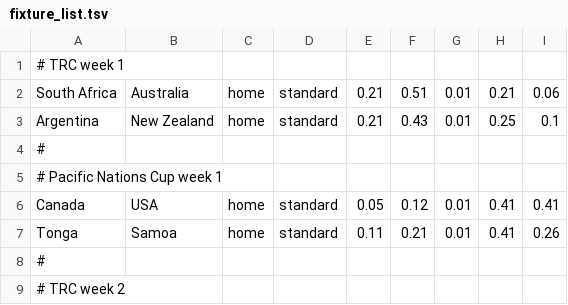
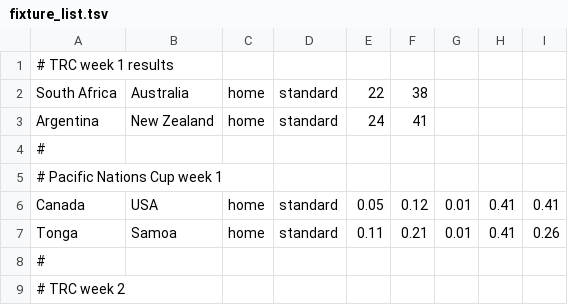
Before and after one commit to SystemsResearch/ranking_calculator, a TSV file: fixture_list.tsv, drawn as a sheet; only a part is shown.

```diff
--- a/fixture_list.tsv
+++ b/fixture_list.tsv
@@ -1,4 +1,4 @@
-# TRC week 1								
-South Africa	Australia	home	standard	0.21	0.51	0.01	0.21	0.06
-Argentina	New Zealand	home	standard	0.21	0.43	0.01	0.25	0.1
+# TRC week 1 results								
+South Africa	Australia	home	standard	22	38
+Argentina	New Zealand	home	standard	24	41
 # 								
```
Also changed, not shown: 5 other files.
